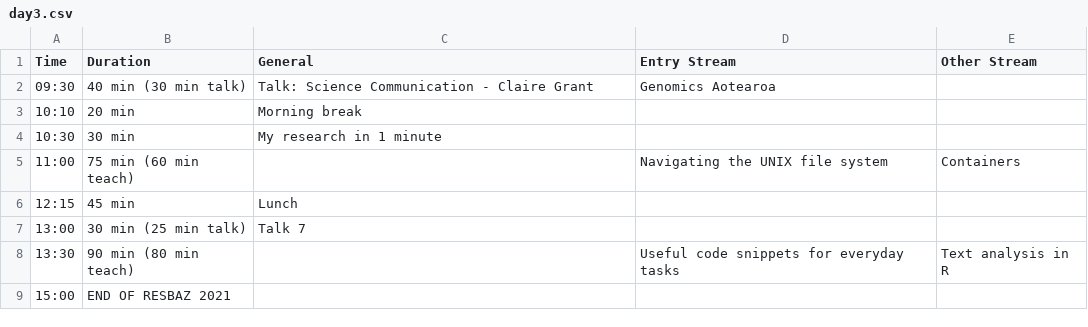
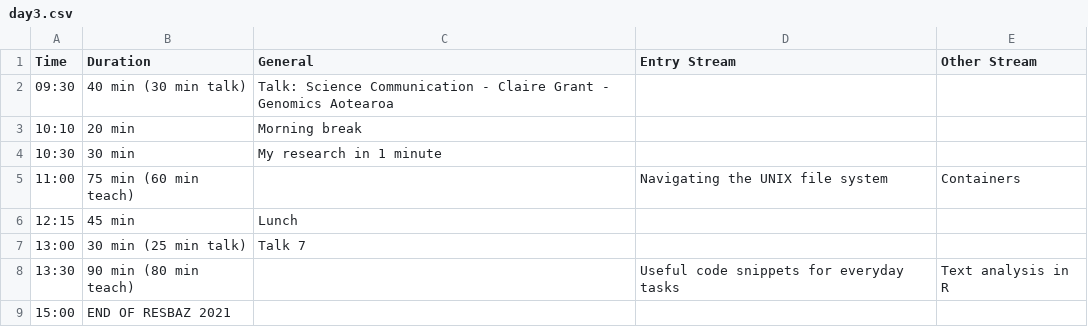
Before and after one commit to resbaz/resbaz2021, a CSV file: dunedin/day3.csv, drawn as a sheet.

```diff
--- a/dunedin/day3.csv
+++ b/dunedin/day3.csv
@@ -1,3 +1,3 @@
 Time ,Duration , General,  Entry Stream , Other Stream
-09:30 ,40 min (30 min talk) , Talk: Science Communication - Claire Grant, Genomics Aotearoa,,
+09:30 ,40 min (30 min talk) , Talk: Science Communication - Claire Grant - Genomics Aotearoa,,
 10:10 , 20 min ,Morning break ,,
```
Also changed, not shown: dunedin/day2.csv.
